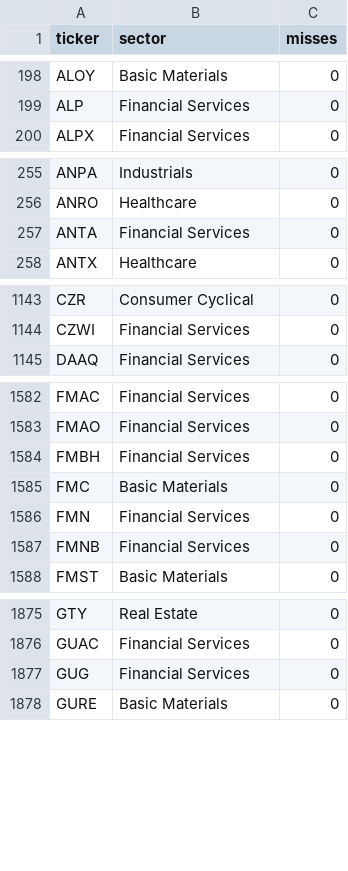
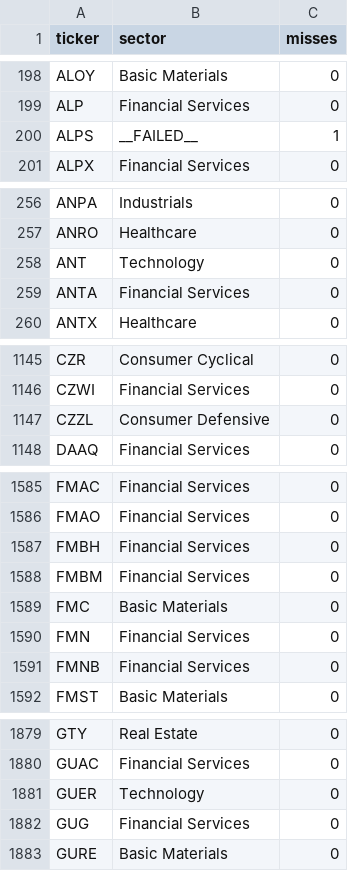
Before and after one commit to patricklinsdell03-dev/Stan-charts-3, a CSV file: cache/sectors.csv, drawn as a sheet; only a part is shown, gaps mark what is left out; the diff covers the shown part only.

```diff
--- a/cache/sectors.csv
+++ b/cache/sectors.csv
@@ -199,2 +199,3 @@ ALOY,Basic Materials,0
 ALP,Financial Services,0
+ALPS,__FAILED__,1
 ALPX,Financial Services,0
@@ -256,2 +257,3 @@ ANPA,Industrials,0
 ANRO,Healthcare,0
+ANT,Technology,0
 ANTA,Financial Services,0
@@ -1144,2 +1146,3 @@ CZR,Consumer Cyclical,0
 CZWI,Financial Services,0
+CZZL,Consumer Defensive,0
 DAAQ,Financial Services,0
@@ -1584,2 +1587,3 @@ FMAO,Financial Services,0
 FMBH,Financial Services,0
+FMBM,Financial Services,0
 FMC,Basic Materials,0
@@ -1876,2 +1880,3 @@ GTY,Real Estate,0
 GUAC,Financial Services,0
+GUER,Technology,0
 GUG,Financial Services,0
```
Also changed, not shown: 7 added rows elsewhere in this file, cache/universe_SP400.csv, cache/universe_USALL.csv, 7 other files.
